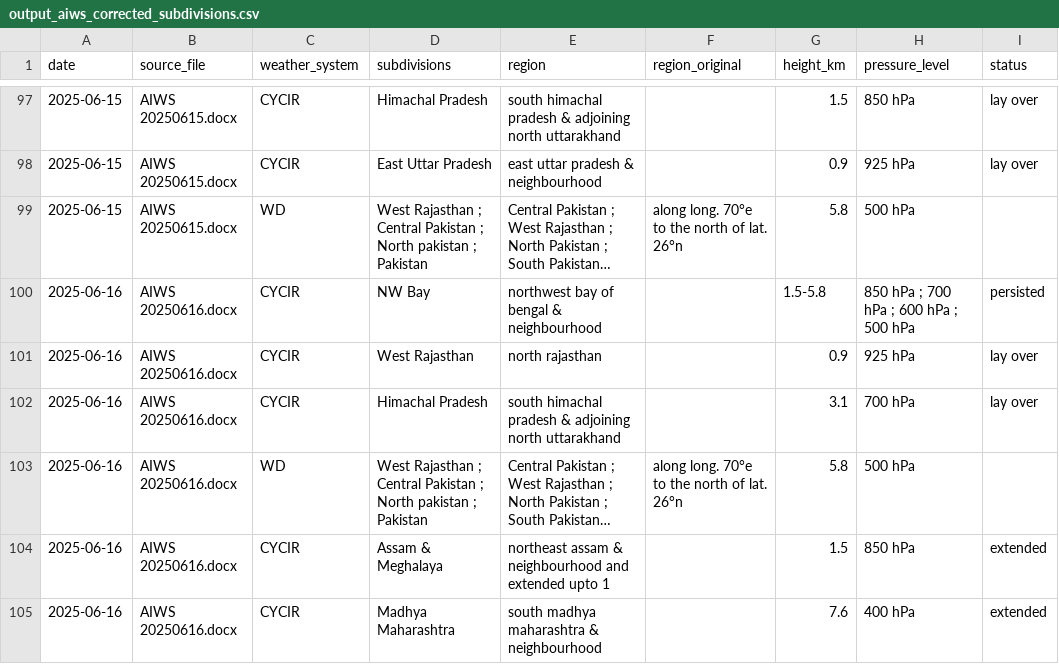
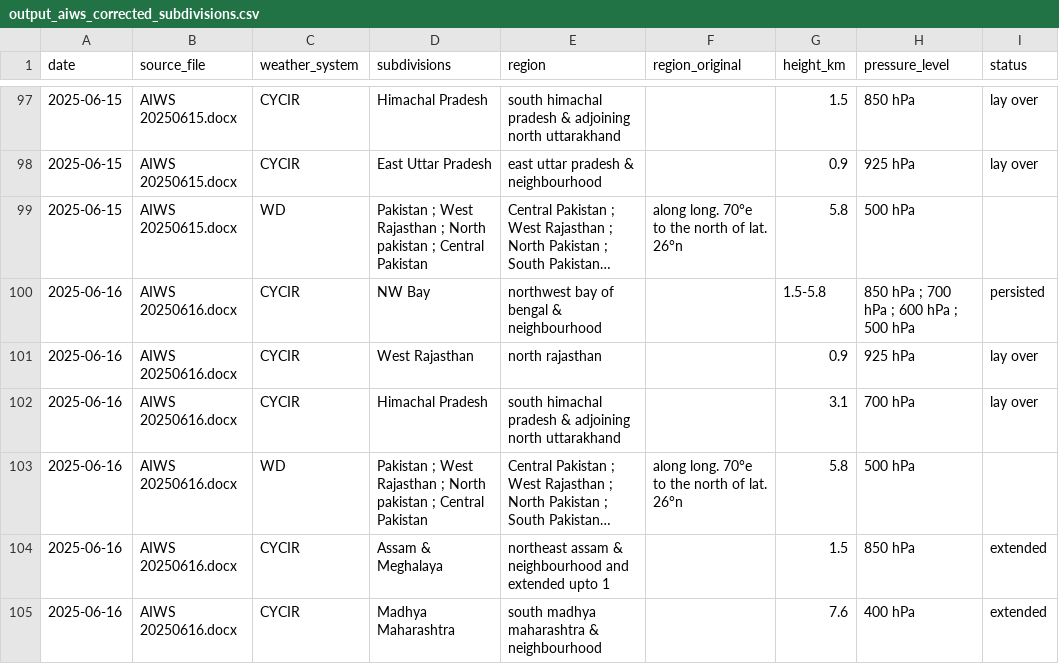
Before and after one commit to FatPotatoo/aiws-weather-parser, a CSV file: output_aiws_corrected_subdivisions.csv, drawn as a sheet; only a part is shown, gaps mark what is left out; long unchanged cells end in …; the diff covers the shown part only; the diff names each change by its address in the sheet, - before the commit and + after, or states it on an @@ line.

```diff
--- a/output_aiws_corrected_subdivisions.csv
+++ b/output_aiws_corrected_subdivisions.csv
-D99 (subdivisions): West Rajasthan ; Central Pakistan ; North pakistan ; Pakistan
+D99 (subdivisions): Pakistan ; West Rajasthan ; North pakistan ; Central Pakistan
-D103 (subdivisions): West Rajasthan ; Central Pakistan ; North pakistan ; Pakistan
+D103 (subdivisions): Pakistan ; West Rajasthan ; North pakistan ; Central Pakistan
```
Also changed, not shown: 30 edited cells elsewhere in this file, 16 other files.
